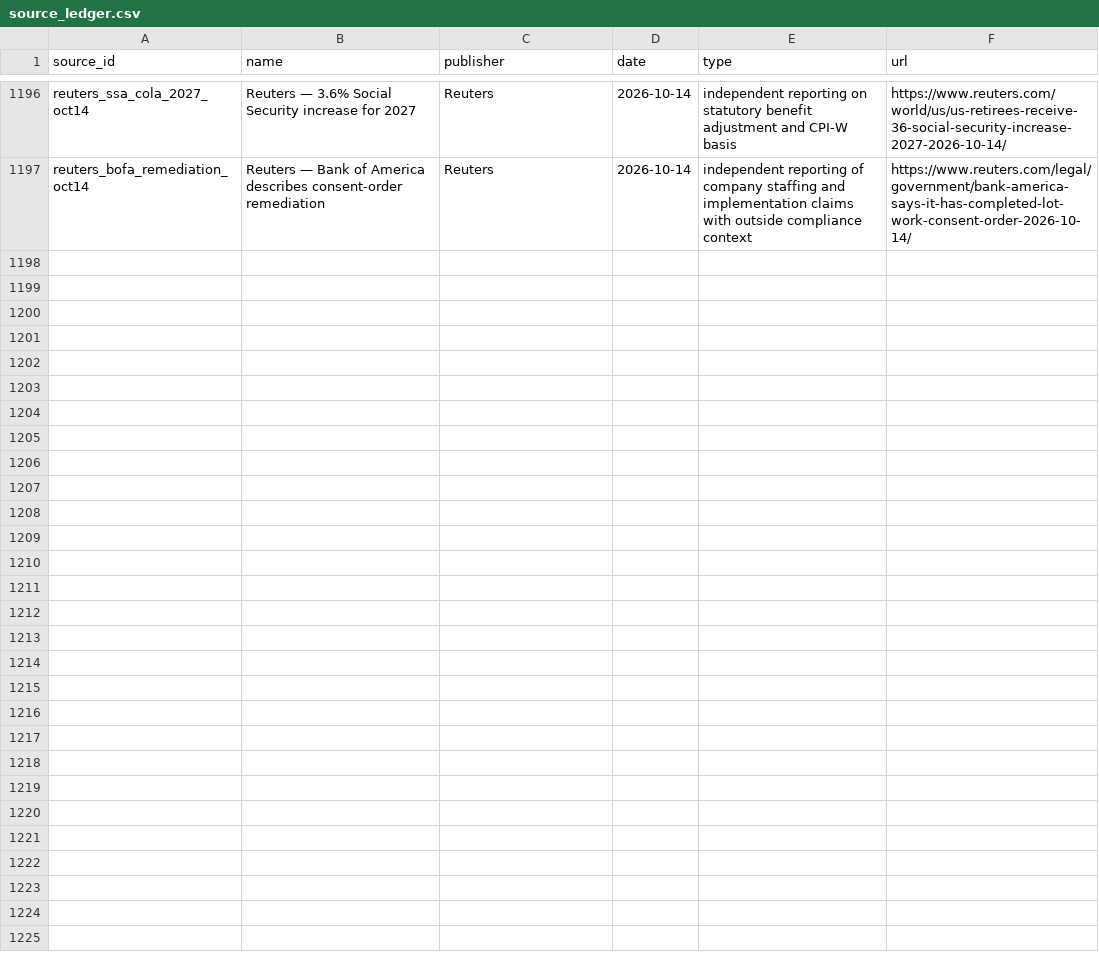
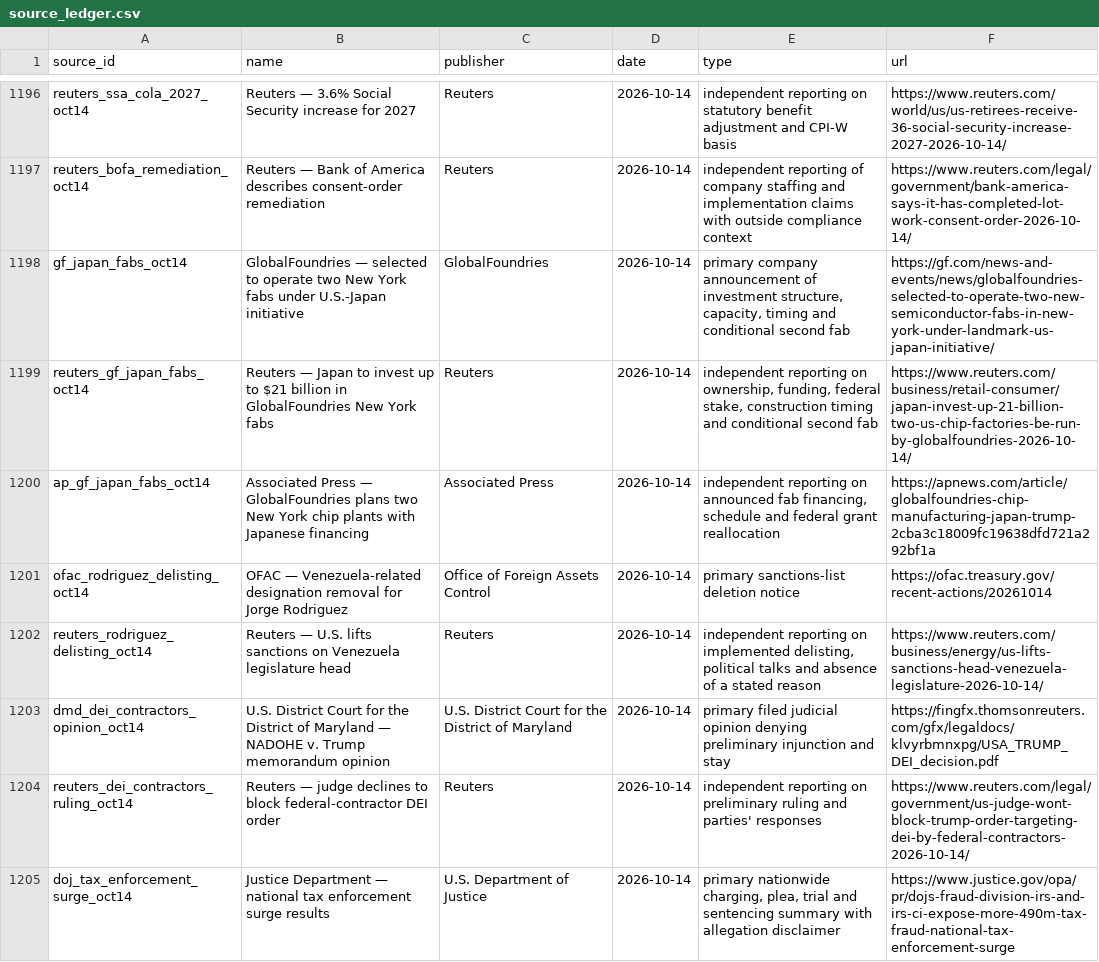
Before and after one commit to PauseBeforeHarmProtocol/the-record, a CSV file: data/source_ledger.csv, drawn as a sheet; only a part is shown, gaps mark what is left out; the diff names each change by its address in the sheet, - before the commit and + after, or states it on an @@ line.

Commit message:
Publish national update 10.148.0

```diff
--- a/data/source_ledger.csv
+++ b/data/source_ledger.csv
+row 1198: gf_japan_fabs_oct14 | GlobalFoundries — selected to operate two New York fabs under U.S.-Japan initiative | GlobalFoundries | 2026-10-14 | primary company announcement of investment structure, capacity, timing and conditional second fab | https://gf.com/news-and-events/news/globalfoundries-selected-to-operate-two-new-semiconductor-fabs-in-new-york-under-landmark-us-japan-initiative/
+row 1199: reuters_gf_japan_fabs_oct14 | Reuters — Japan to invest up to $21 billion in GlobalFoundries New York fabs | Reuters | 2026-10-14 | independent reporting on ownership, funding, federal stake, construction timing and conditional second fab | https://www.reuters.com/business/retail-consumer/japan-invest-up-21-billion-two-us-chip-factories-be-run-by-globalfoundries-2026-10-14/
+row 1200: ap_gf_japan_fabs_oct14 | Associated Press — GlobalFoundries plans two New York chip plants with Japanese financing | Associated Press | 2026-10-14 | independent reporting on announced fab financing, schedule and federal grant reallocation | https://apnews.com/article/globalfoundries-chip-manufacturing-japan-trump-2cba3c18009fc19638dfd721a292bf1a
+row 1201: ofac_rodriguez_delisting_oct14 | OFAC — Venezuela-related designation removal for Jorge Rodriguez | Office of Foreign Assets Control | 2026-10-14 | primary sanctions-list deletion notice | https://ofac.treasury.gov/recent-actions/20261014
+row 1202: reuters_rodriguez_delisting_oct14 | Reuters — U.S. lifts sanctions on Venezuela legislature head | Reuters | 2026-10-14 | independent reporting on implemented delisting, political talks and absence of a stated reason | https://www.reuters.com/business/energy/us-lifts-sanctions-head-venezuela-legislature-2026-10-14/
+row 1203: dmd_dei_contractors_opinion_oct14 | U.S. District Court for the District of Maryland — NADOHE v. Trump memorandum opinion | U.S. District Court for the District of Maryland | 2026-10-14 | primary filed judicial opinion denying preliminary injunction and stay | https://fingfx.thomsonreuters.com/gfx/legaldocs/klvyrbmnxpg/USA_TRUMP_DEI_decision.pdf
+row 1204: reuters_dei_contractors_ruling_oct14 | Reuters — judge declines to block federal-contractor DEI order | Reuters | 2026-10-14 | independent reporting on preliminary ruling and parties' responses | https://www.reuters.com/legal/government/us-judge-wont-block-trump-order-targeting-dei-by-federal-contractors-2026-10-14/
+row 1205: doj_tax_enforcement_surge_oct14 | Justice Department — national tax enforcement surge results | U.S. Department of Justice | 2026-10-14 | primary nationwide charging, plea, trial and sentencing summary with allegation disclaimer | https://www.justice.gov/opa/pr/dojs-fraud-division-irs-and-irs-ci-expose-more-490m-tax-fraud-national-tax-enforcement-surge
```
Also changed, not shown: 41 other files.
